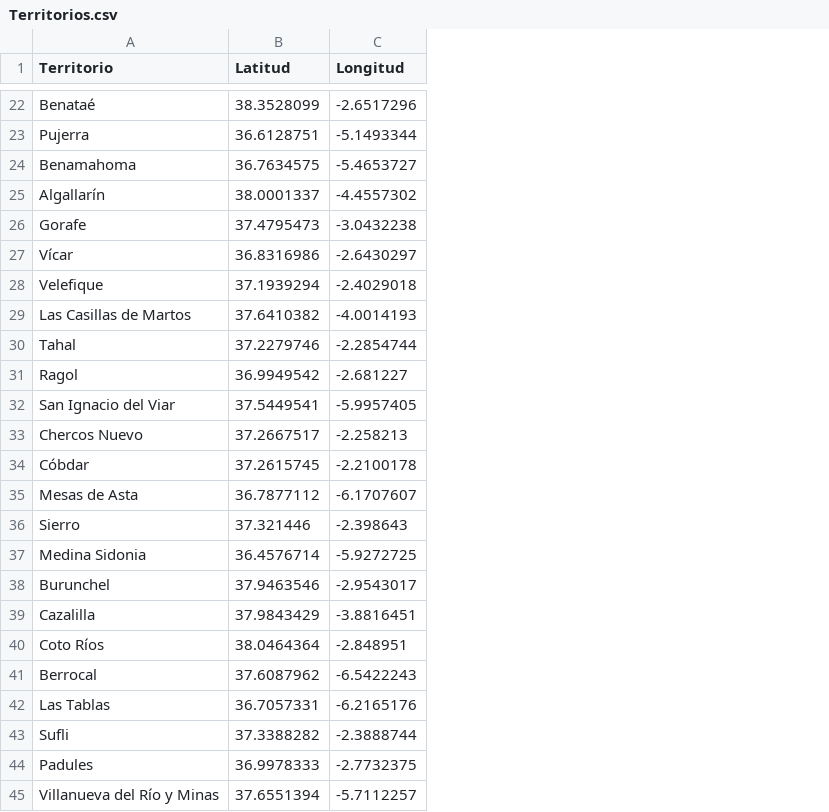
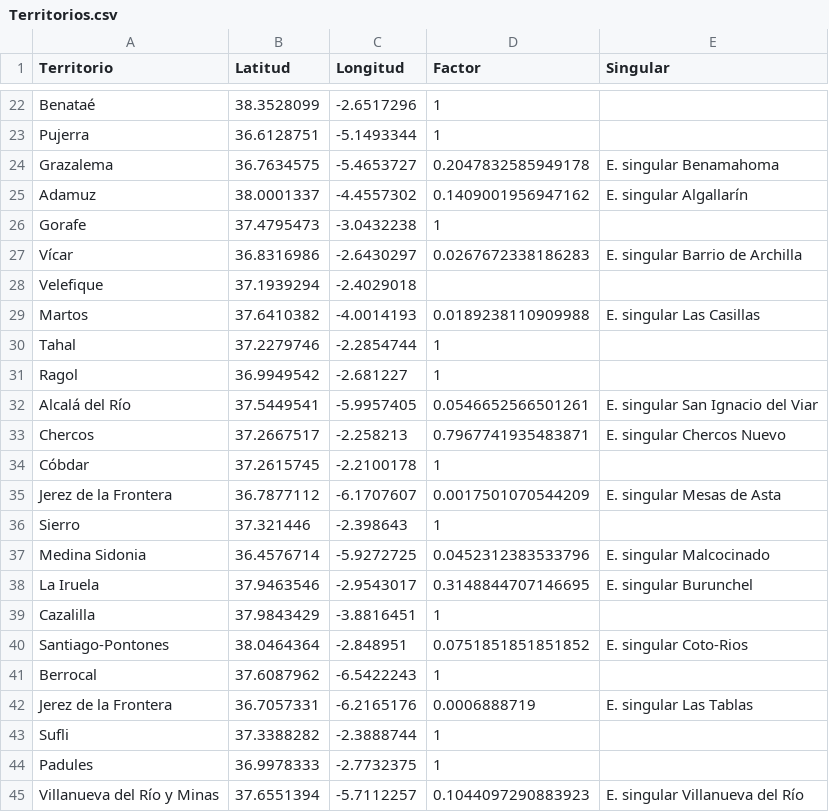
Before and after one commit to jarconett/adjfcia1fase, a CSV file: Territorios.csv, drawn as a sheet; only a part is shown, gaps mark what is left out; the diff covers the shown part only; the diff names each change by its address in the sheet, - before the commit and + after, or states it on an @@ line.

Commit message:
Update Territorios.csv

```diff
--- a/Territorios.csv
+++ b/Territorios.csv
+column D (Factor), rows 22-45: 1 | 1 | 0.2047832585949178 | 0.1409001956947162 | 1 | 0.0267672338186283 |  | 0.0189238110909988 | 1 | 1 | 0.0546652566501261 | 0.7967741935483871 | 1 | 0.0017501070544209 | 1 | 0.0452312383533796 | 0.3148844707146695 | 1 | 0.0751851851851852 | 1 | 0.0006888719 | 1 | 1 | 0.1044097290883923
+column E (Singular), rows 24-45: E. singular Benamahoma | E. singular Algallarín |  | E. singular Barrio de Archilla |  | E. singular Las Casillas |  |  | E. singular San Ignacio del Viar | E. singular Chercos Nuevo |  | E. singular Mesas de Asta |  | E. singular Malcocinado | E. singular Burunchel |  | E. singular Coto-Rios |  | E. singular Las Tablas |  |  | E. singular Villanueva del Río
-A24 (Territorio): Benamahoma
+A24 (Territorio): Grazalema
-A25 (Territorio): Algallarín
+A25 (Territorio): Adamuz
-A29 (Territorio): Las Casillas de Martos
+A29 (Territorio): Martos
-A32 (Territorio): San Ignacio del Viar
+A32 (Territorio): Alcalá del Río
-A33 (Territorio): Chercos Nuevo
+A33 (Territorio): Chercos
-A35 (Territorio): Mesas de Asta
+A35 (Territorio): Jerez de la Frontera
-A38 (Territorio): Burunchel
+A38 (Territorio): La Iruela
-A40 (Territorio): Coto Ríos
+A40 (Territorio): Santiago-Pontones
-A42 (Territorio): Las Tablas
+A42 (Territorio): Jerez de la Frontera
```
Also changed, not shown: 23 edited cells elsewhere in this file.
